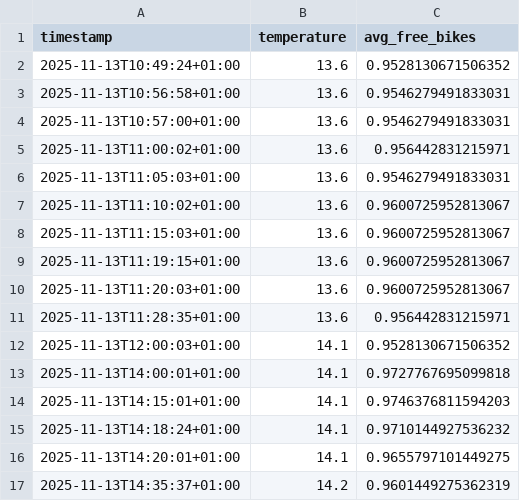
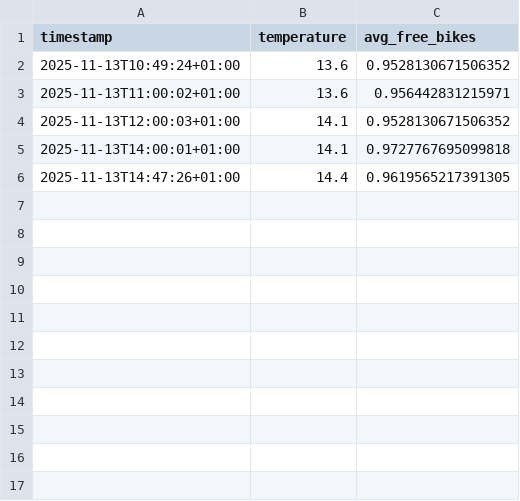
Before and after one commit to LarsGeirnaert/hogenttin-linux-2526-LarsGeirnaert, a CSV file: transformed_data/combined.csv, drawn as a sheet.

```diff
--- a/transformed_data/combined.csv
+++ b/transformed_data/combined.csv
@@ -2,16 +2,5 @@ timestamp,temperature,avg_free_bikes
 2025-11-13T10:49:24+01:00,13.6,0.9528130671506352
-2025-11-13T10:56:58+01:00,13.6,0.9546279491833031
-2025-11-13T10:57:00+01:00,13.6,0.9546279491833031
 2025-11-13T11:00:02+01:00,13.6,0.956442831215971
-2025-11-13T11:05:03+01:00,13.6,0.9546279491833031
-2025-11-13T11:10:02+01:00,13.6,0.9600725952813067
-2025-11-13T11:15:03+01:00,13.6,0.9600725952813067
-2025-11-13T11:19:15+01:00,13.6,0.9600725952813067
-2025-11-13T11:20:03+01:00,13.6,0.9600725952813067
-2025-11-13T11:28:35+01:00,13.6,0.956442831215971
 2025-11-13T12:00:03+01:00,14.1,0.9528130671506352
 2025-11-13T14:00:01+01:00,14.1,0.9727767695099818
-2025-11-13T14:15:01+01:00,14.1,0.9746376811594203
-2025-11-13T14:18:24+01:00,14.1,0.9710144927536232
-2025-11-13T14:20:01+01:00,14.1,0.9655797101449275
-2025-11-13T14:35:37+01:00,14.2,0.9601449275362319
+2025-11-13T14:47:26+01:00,14.4,0.9619565217391305
```
Also changed, not shown: 28 other files.
